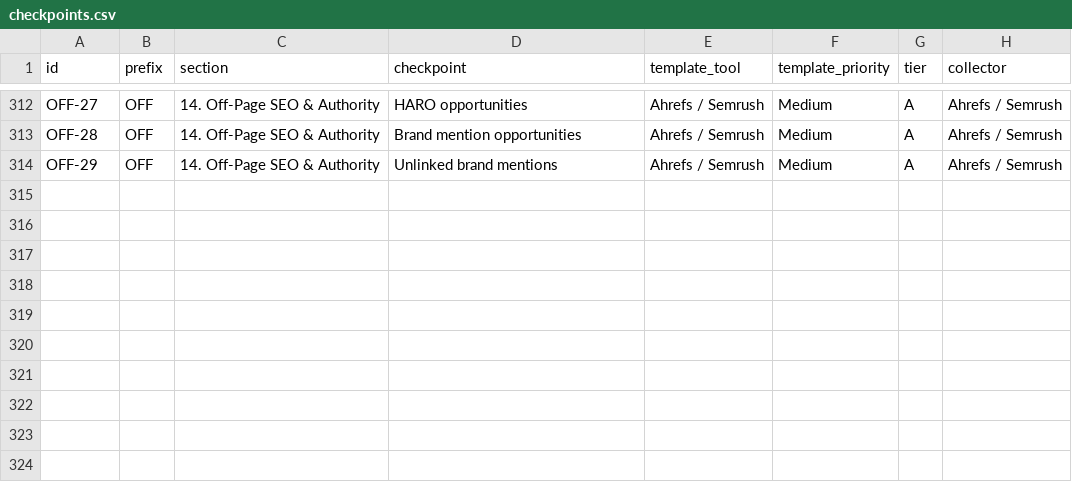
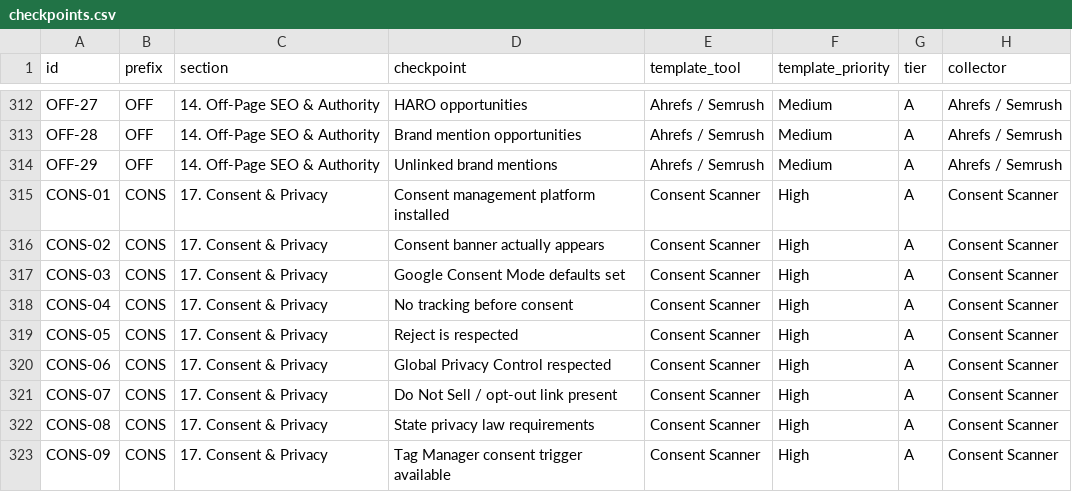
Before and after one commit to kiri-ux/website-audit, a CSV file: seed/checkpoints.csv, drawn as a sheet; only a part is shown, gaps mark what is left out.

```diff
--- a/seed/checkpoints.csv
+++ b/seed/checkpoints.csv
@@ -314 +314,10 @@ OFF-28,OFF,14. Off-Page SEO & Authority,Brand mention opportunities,Ahrefs / Sem
 OFF-29,OFF,14. Off-Page SEO & Authority,Unlinked brand mentions,Ahrefs / Semrush,Medium,A,Ahrefs / Semrush
+CONS-01,CONS,"17. Consent & Privacy",Consent management platform installed,Consent Scanner,High,A,Consent Scanner
+CONS-02,CONS,"17. Consent & Privacy",Consent banner actually appears,Consent Scanner,High,A,Consent Scanner
+CONS-03,CONS,"17. Consent & Privacy",Google Consent Mode defaults set,Consent Scanner,High,A,Consent Scanner
+CONS-04,CONS,"17. Consent & Privacy",No tracking before consent,Consent Scanner,High,A,Consent Scanner
+CONS-05,CONS,"17. Consent & Privacy",Reject is respected,Consent Scanner,High,A,Consent Scanner
+CONS-06,CONS,"17. Consent & Privacy",Global Privacy Control respected,Consent Scanner,High,A,Consent Scanner
+CONS-07,CONS,"17. Consent & Privacy",Do Not Sell / opt-out link present,Consent Scanner,High,A,Consent Scanner
+CONS-08,CONS,"17. Consent & Privacy",State privacy law requirements,Consent Scanner,High,A,Consent Scanner
+CONS-09,CONS,"17. Consent & Privacy",Tag Manager consent trigger available,Consent Scanner,High,A,Consent Scanner
```
Also changed, not shown: 19 other files.
